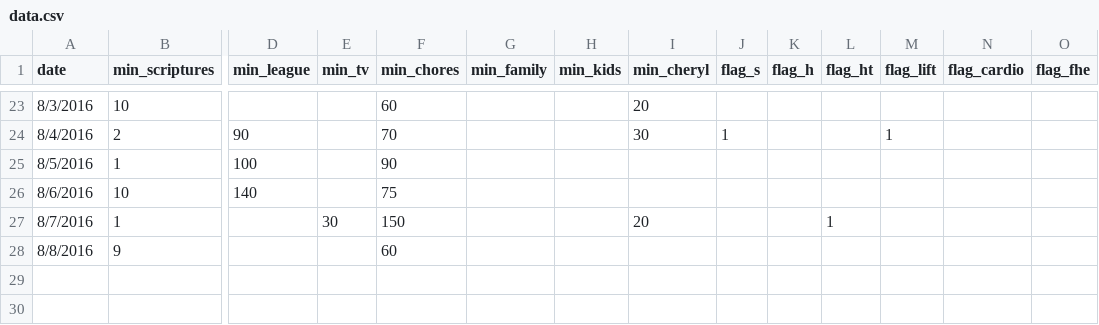
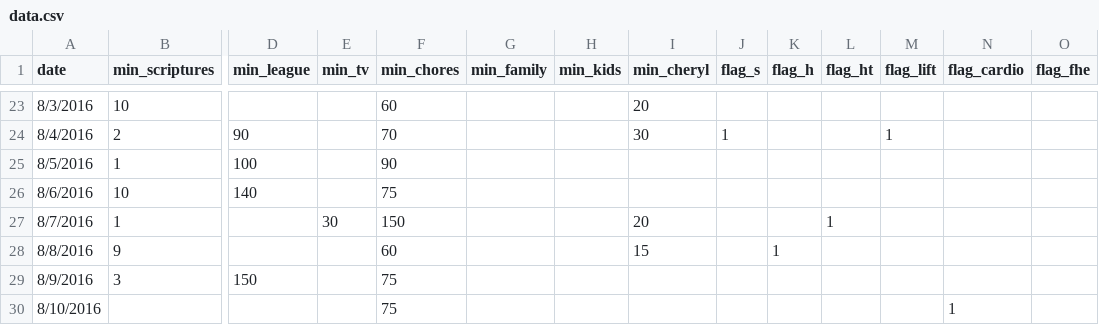
Before and after one commit to tfolkman/quant_self_dashboard, a CSV file: project/static/data/data.csv, drawn as a sheet; only a part is shown, gaps mark what is left out; rows hold the shown columns only; the diff names each change by its address in the sheet, - before the commit and + after, or states it on an @@ line.

```diff
--- a/project/static/data/data.csv
+++ b/project/static/data/data.csv
-I28 (min_cheryl): (empty)
+I28 (min_cheryl): 15
-K28 (flag_h): (empty)
+K28 (flag_h): 1
+row 29: 8/9/2016 | 3 | 150 |  | 75
+row 30: 8/10/2016 |  |  |  | 75 |  |  |  |  |  |  |  | 1
```
Also changed, not shown: 4 other files.
